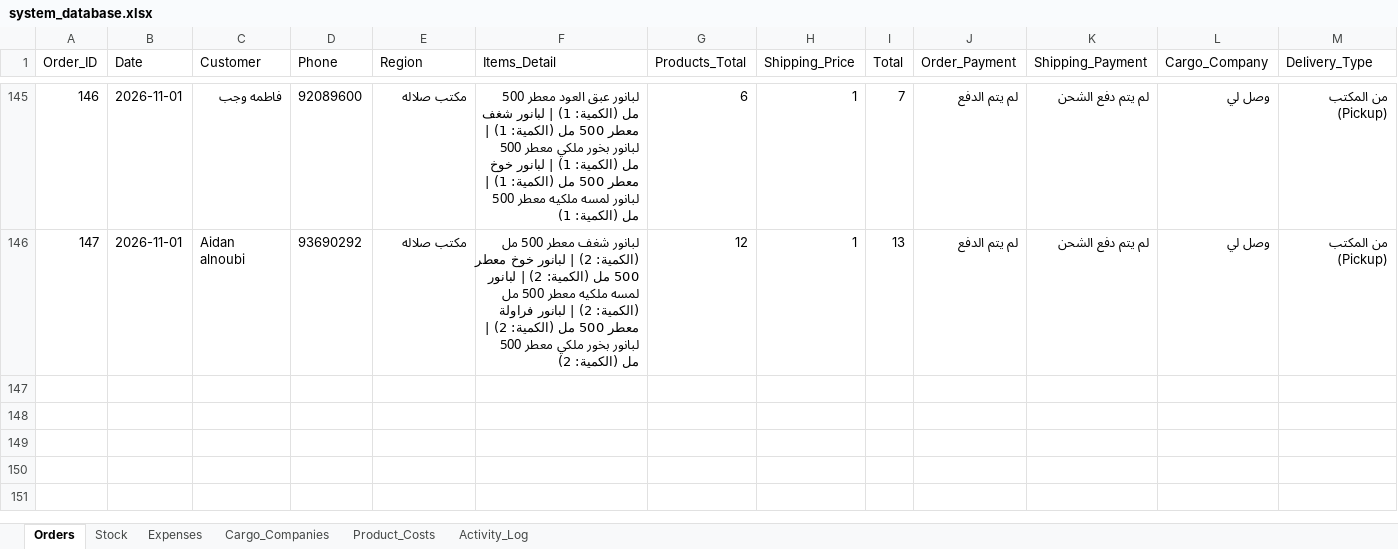
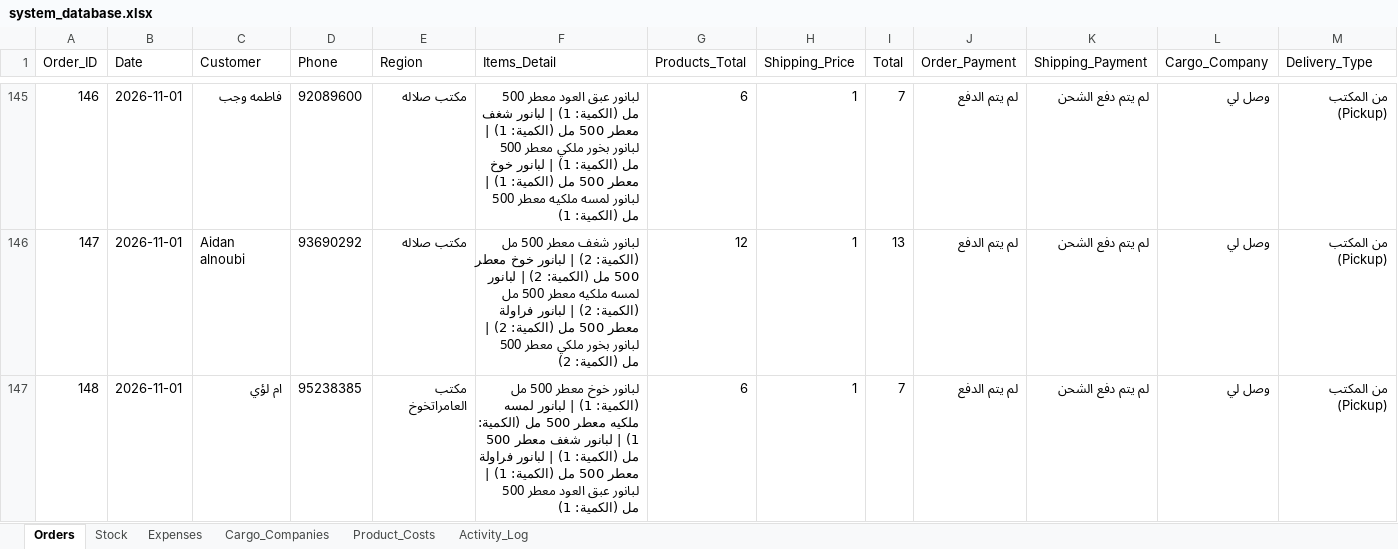
Before and after one commit to elsaifeldiaa-cpu/lubanur, an Excel workbook: system_database.xlsx, sheet Orders, drawn as a sheet; only a part is shown, gaps mark what is left out; values as stored, in another font and other column widths than the file's, no borders; rows hold the shown columns only; the diff names each change by its address in the sheet, - before the commit and + after, or states it on an @@ line.

```diff
--- a/system_database.xlsx (sheet Orders)
+++ b/system_database.xlsx (sheet Orders)
+row 147: 148 | 2026-11-01 | ام لؤي | 95238385 | مكتب العامراتخوخ | لبانور خوخ معطر 500 مل (الكمية: 1) | لبانور لمسه ملكيه معطر 500 مل (الكمية: 1) | لبانور شغف معطر 500 مل (الكمية: 1) | لبانور فراولة معطر 500 مل (الكمية: 1) | لبانور عبق العود معطر 500 مل (الكمية: 1) | 6 | 1 | 7 | لم يتم الدفع | لم يتم دفع الشحن | وصل لي | من المكتب (Pickup)
```
Also changed, not shown: sheet Activity_Log, sheet Stock.
